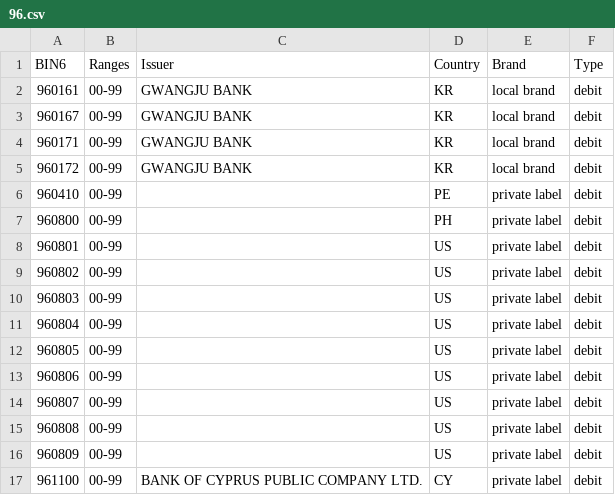
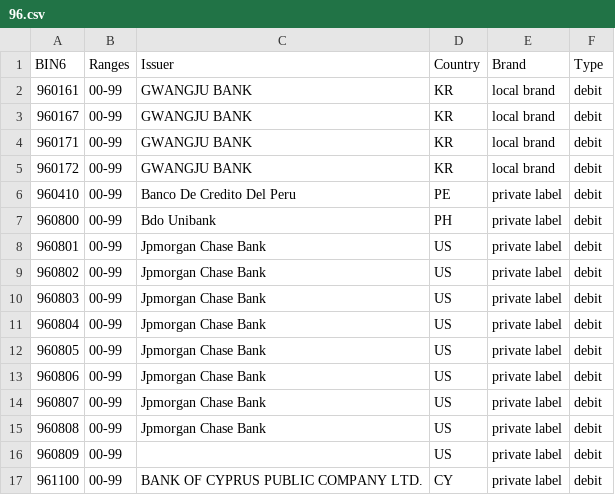
Before and after one commit to Wayproyect/openbiin, a CSV file: functions/data/96.csv, drawn as a sheet; only a part is shown.

```diff
--- a/functions/data/96.csv
+++ b/functions/data/96.csv
@@ -5,12 +5,12 @@ BIN6,Ranges,Issuer,Country,Brand,Type
 960172,00-99,GWANGJU BANK,KR,local brand,debit
-960410,00-99,,PE,private label,debit
-960800,00-99,,PH,private label,debit
-960801,00-99,,US,private label,debit
-960802,00-99,,US,private label,debit
-960803,00-99,,US,private label,debit
-960804,00-99,,US,private label,debit
-960805,00-99,,US,private label,debit
-960806,00-99,,US,private label,debit
-960807,00-99,,US,private label,debit
-960808,00-99,,US,private label,debit
+960410,00-99,Banco De Credito Del Peru,PE,private label,debit
+960800,00-99,Bdo Unibank,PH,private label,debit
+960801,00-99,Jpmorgan Chase Bank,US,private label,debit
+960802,00-99,Jpmorgan Chase Bank,US,private label,debit
+960803,00-99,Jpmorgan Chase Bank,US,private label,debit
+960804,00-99,Jpmorgan Chase Bank,US,private label,debit
+960805,00-99,Jpmorgan Chase Bank,US,private label,debit
+960806,00-99,Jpmorgan Chase Bank,US,private label,debit
+960807,00-99,Jpmorgan Chase Bank,US,private label,debit
+960808,00-99,Jpmorgan Chase Bank,US,private label,debit
 960809,00-99,,US,private label,debit
```
